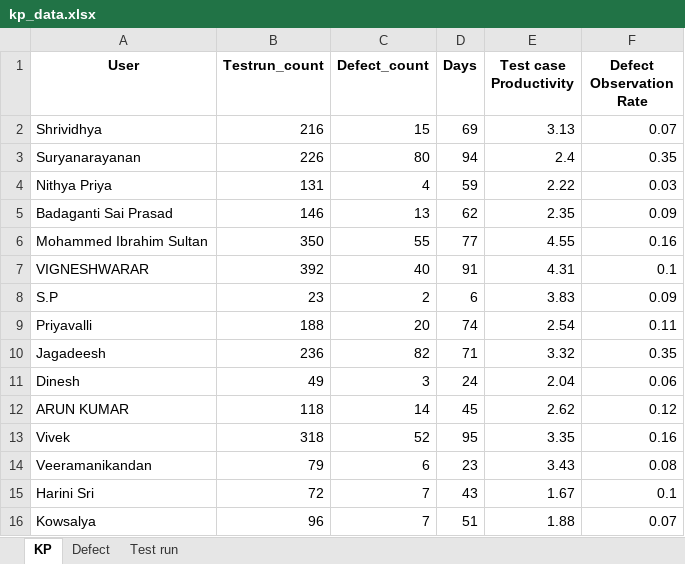
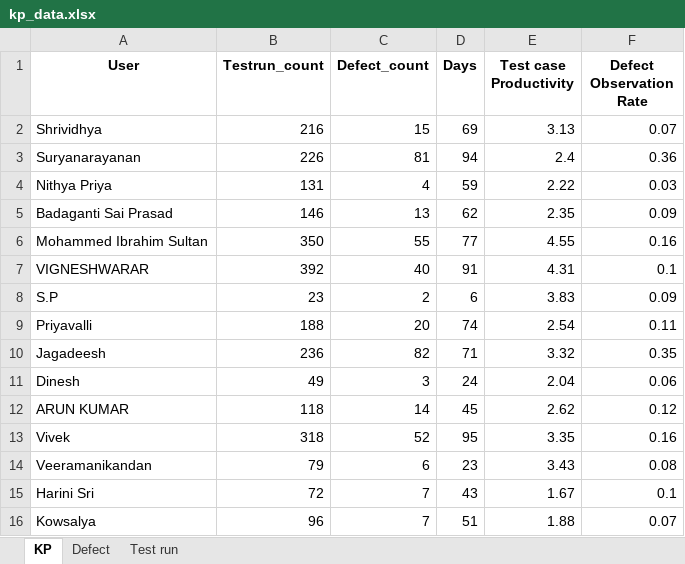
Before and after one commit to DineshGoverthanan/KCE_KPI, an Excel workbook: kp_data.xlsx, sheet KP, drawn as a sheet; values as stored, in another font and other column widths than the file's, no borders; the diff names each change by its address in the sheet, - before the commit and + after, or states it on an @@ line.

```diff
--- a/kp_data.xlsx (sheet KP)
+++ b/kp_data.xlsx (sheet KP)
-C3 (Defect_count): 80
+C3 (Defect_count): 81
-F3 (Defect Observation Rate): 0.35
+F3 (Defect Observation Rate): 0.36
```
Also changed, not shown: sheet Defect, 7 other files.
